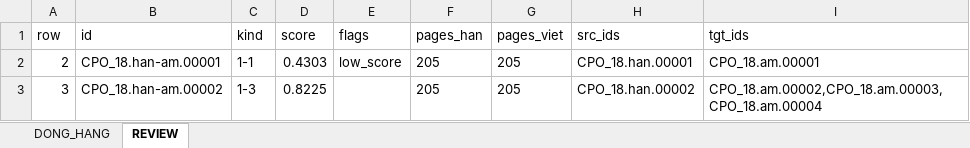
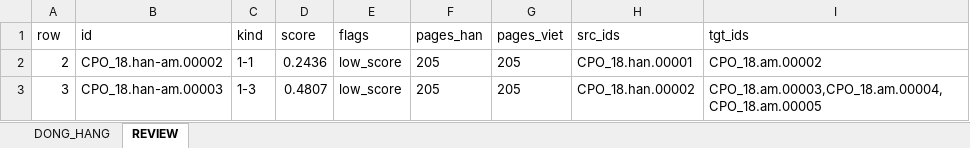
Before and after one commit to khangthinhne/chinese-vietnamese-corpus, an Excel workbook: data/CPO_18/04_alignment/CPO_18_han-am_parallel.xlsx, sheet REVIEW, drawn as a sheet; values as stored, in another font and other column widths than the file's, no borders; the diff names each change by its address in the sheet, - before the commit and + after, or states it on an @@ line.

```diff
--- a/data/CPO_18/04_alignment/CPO_18_han-am_parallel.xlsx (sheet REVIEW)
+++ b/data/CPO_18/04_alignment/CPO_18_han-am_parallel.xlsx (sheet REVIEW)
-B2 (id): CPO_18.han-am.00001
+B2 (id): CPO_18.han-am.00002
-D2 (score): 0.4303
+D2 (score): 0.2436
-I2 (tgt_ids): CPO_18.am.00001
+I2 (tgt_ids): CPO_18.am.00002
-B3 (id): CPO_18.han-am.00002
+B3 (id): CPO_18.han-am.00003
-D3 (score): 0.8225
+D3 (score): 0.4807
-E3 (flags): (empty)
+E3 (flags): low_score
-I3 (tgt_ids): CPO_18.am.00002,CPO_18.am.00003,CPO_18.am.00004
+I3 (tgt_ids): CPO_18.am.00003,CPO_18.am.00004,CPO_18.am.00005
```
Also changed, not shown: sheet DONG_HANG, data/CPO_18/04_alignment/CPO_18_han-nghia_parallel.xlsx, 25 other files.
